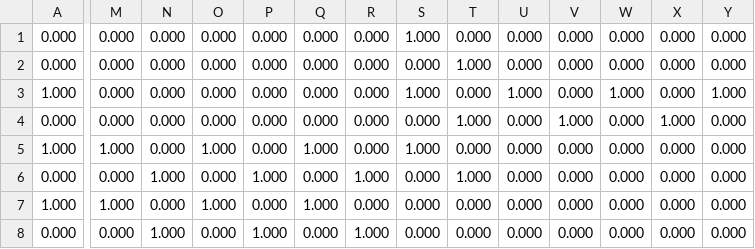
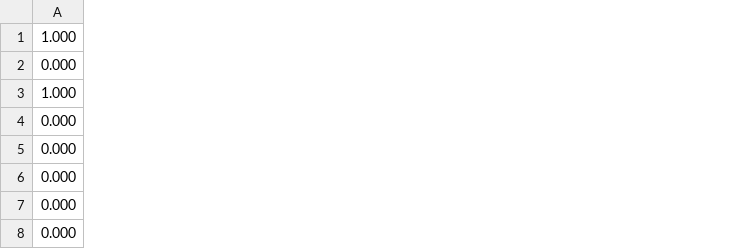
Before and after one commit to IJordano478/obrgraphslam, a CSV file: src/MarkovBlanket.csv, drawn as a sheet; only a part is shown, gaps mark what is left out; the diff covers the shown part only; the diff names each change by its address in the sheet, - before the commit and + after, or states it on an @@ line.

```diff
--- a/src/MarkovBlanket.csv
+++ b/src/MarkovBlanket.csv
-column M, rows 1-8: 0.000 | 0.000 | 0.000 | 0.000 | 1.000 | 0.000 | 1.000 | 0.000
-column N, rows 1-8: 0.000 | 0.000 | 0.000 | 0.000 | 0.000 | 1.000 | 0.000 | 1.000
-column O, rows 1-8: 0.000 | 0.000 | 0.000 | 0.000 | 1.000 | 0.000 | 1.000 | 0.000
-column P, rows 1-8: 0.000 | 0.000 | 0.000 | 0.000 | 0.000 | 1.000 | 0.000 | 1.000
-column Q, rows 1-8: 0.000 | 0.000 | 0.000 | 0.000 | 1.000 | 0.000 | 1.000 | 0.000
-column R, rows 1-8: 0.000 | 0.000 | 0.000 | 0.000 | 0.000 | 1.000 | 0.000 | 1.000
-column S, rows 1-8: 1.000 | 0.000 | 1.000 | 0.000 | 1.000 | 0.000 | 0.000 | 0.000
-column T, rows 1-8: 0.000 | 1.000 | 0.000 | 1.000 | 0.000 | 1.000 | 0.000 | 0.000
-column U, rows 1-8: 0.000 | 0.000 | 1.000 | 0.000 | 0.000 | 0.000 | 0.000 | 0.000
-column V, rows 1-8: 0.000 | 0.000 | 0.000 | 1.000 | 0.000 | 0.000 | 0.000 | 0.000
-column W, rows 1-8: 0.000 | 0.000 | 1.000 | 0.000 | 0.000 | 0.000 | 0.000 | 0.000
-column X, rows 1-8: 0.000 | 0.000 | 0.000 | 1.000 | 0.000 | 0.000 | 0.000 | 0.000
-column Y, rows 1-8: 0.000 | 0.000 | 1.000 | 0.000 | 0.000 | 0.000 | 0.000 | 0.000
-A1: 0.000
+A1: 1.000
-A5: 1.000
+A5: 0.000
-A7: 1.000
+A7: 0.000
```
Also changed, not shown: 11 removed columns and 11 edited cells elsewhere in this file, src/omega.csv, 3 other files.
